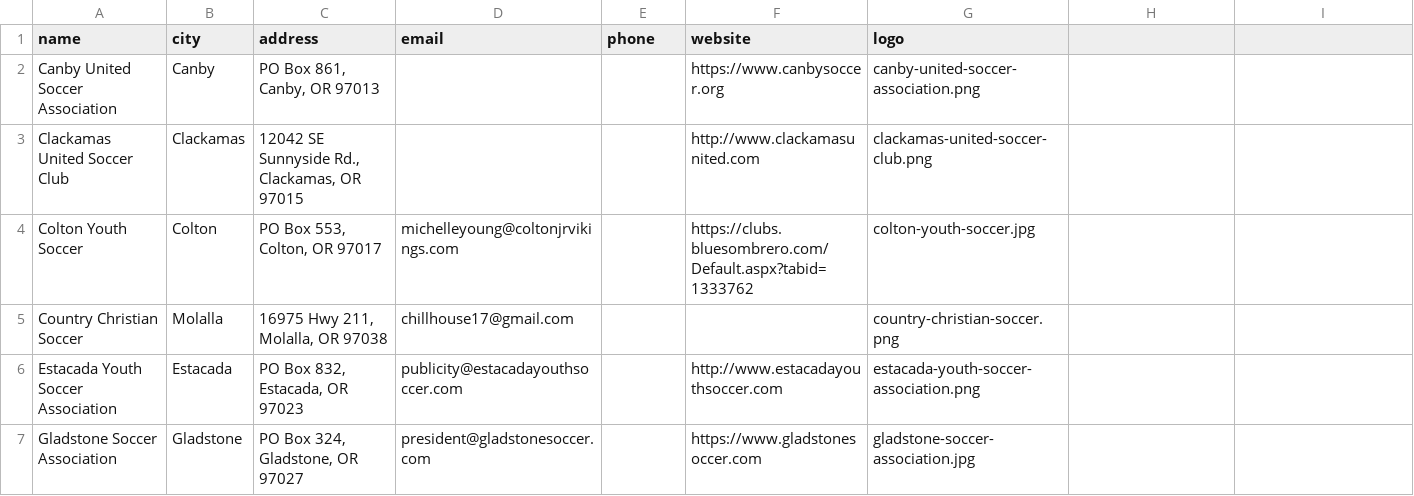
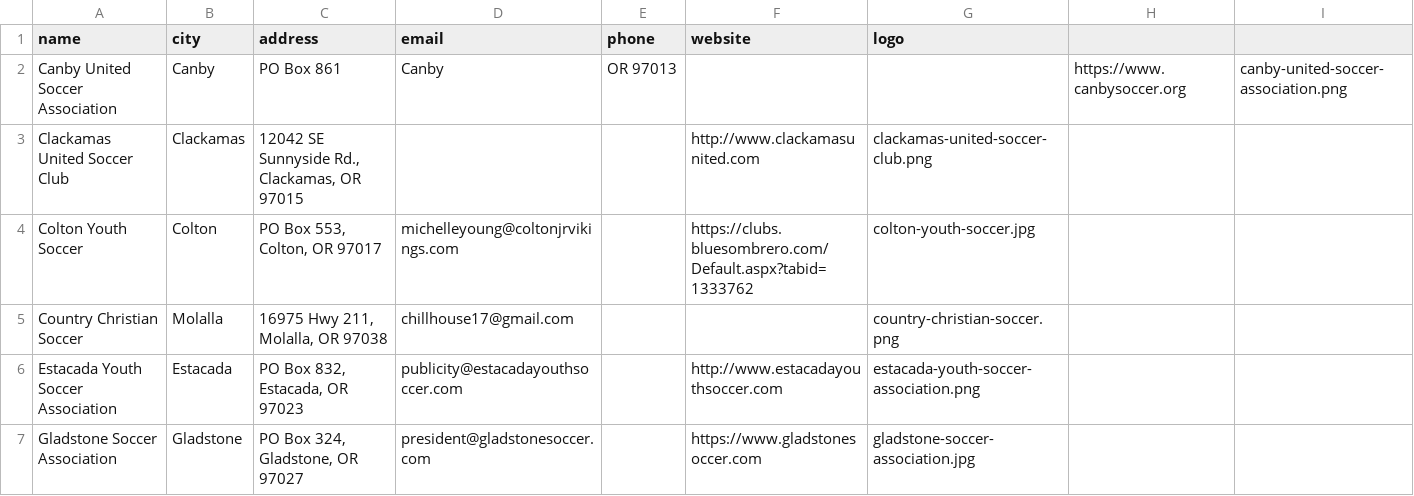
Before and after one commit to Soccer-5/Soccer-5-Website, a CSV file: _data/clubs.csv, drawn as a sheet; only a part is shown.

Commit message:
DELIBERATE BREAK: unquoted comma in clubs.csv, to verify the build fails safely

```diff
--- a/_data/clubs.csv
+++ b/_data/clubs.csv
@@ -1,3 +1,3 @@
 name,city,address,email,phone,website,logo
-Canby United Soccer Association,Canby,"PO Box 861, Canby, OR 97013",,,https://www.canbysoccer.org,canby-united-soccer-association.png
+Canby United Soccer Association,Canby,PO Box 861, Canby, OR 97013,,,https://www.canbysoccer.org,canby-united-soccer-association.png
 Clackamas United Soccer Club,Clackamas,"12042 SE Sunnyside Rd., Clackamas, OR 97015",,,http://www.clackamasunited.com,clackamas-united-soccer-club.png
```
